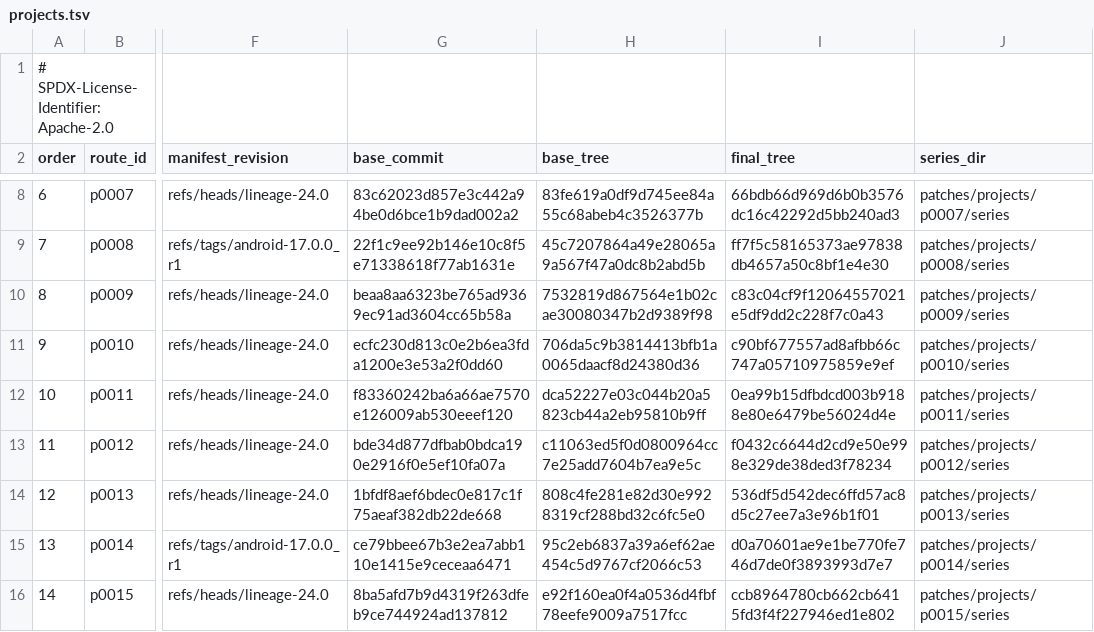
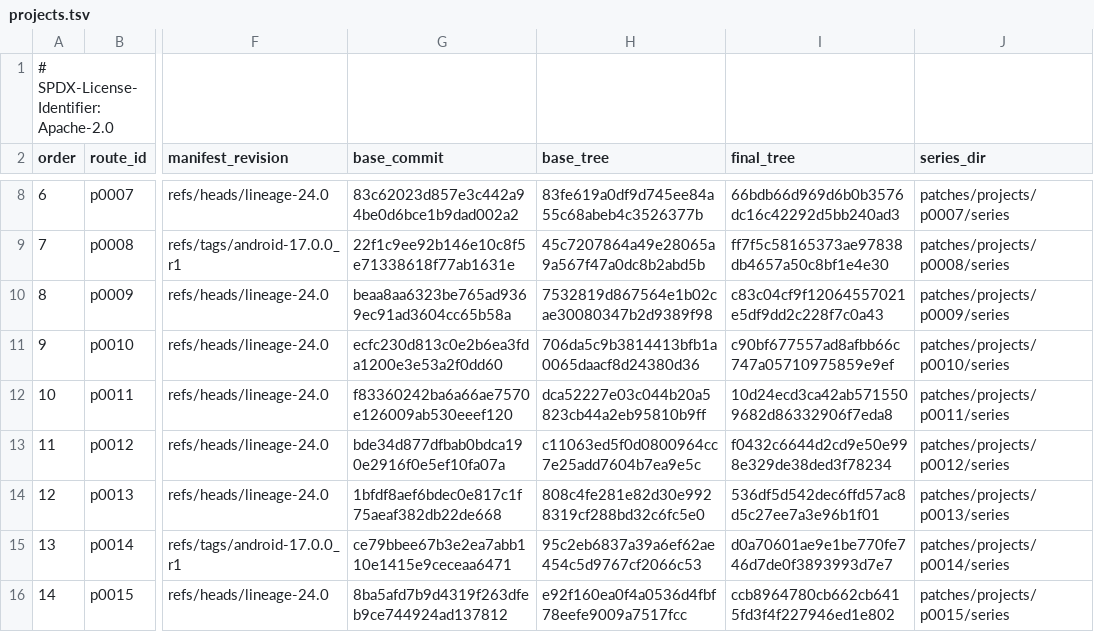
Before and after one commit to 1972nollus/Kernarium, a TSV file: android/lineage-24/patches/projects.tsv, drawn as a sheet; only a part is shown, gaps mark what is left out; the diff names each change by its address in the sheet, - before the commit and + after, or states it on an @@ line.

```diff
--- a/android/lineage-24/patches/projects.tsv
+++ b/android/lineage-24/patches/projects.tsv
-I12 (final_tree): 0ea99b15dfbdcd003b9188e80e6479be56024d4e
+I12 (final_tree): 10d24ecd3ca42ab5715509682d86332906f7eda8
```
Also changed, not shown: 12 other files.
